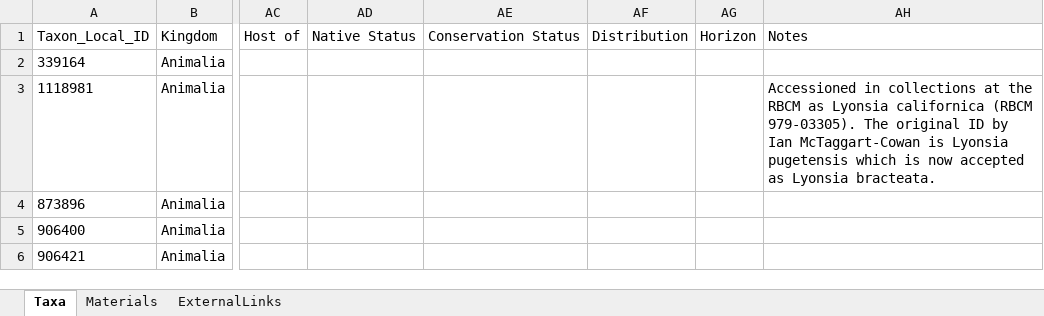
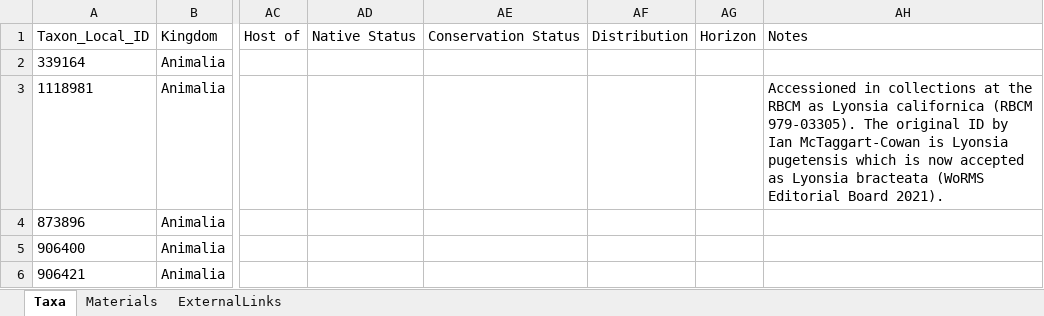
Before and after one commit to IMERSS/imerss-bioinfo, an Excel workbook: data/dataPaper-I-in/arphified/Mollusca.xlsx, sheet Taxa, drawn as a sheet; only a part is shown, gaps mark what is left out; values as stored, in another font and other column widths than the file's, no borders; the diff names each change by its address in the sheet, - before the commit and + after, or states it on an @@ line.

```diff
--- a/data/dataPaper-I-in/arphified/Mollusca.xlsx (sheet Taxa)
+++ b/data/dataPaper-I-in/arphified/Mollusca.xlsx (sheet Taxa)
-AH3: …as Lyonsia bracteata.
+AH3: …as Lyonsia bracteata (WoRMS Editorial Board 2021).
```
Also changed, not shown: data/dataPaper-I-in/arphified/Actinopterygii.xlsx, data/dataPaper-I-in/arphified/Arthropoda.xlsx, 46 other files.
